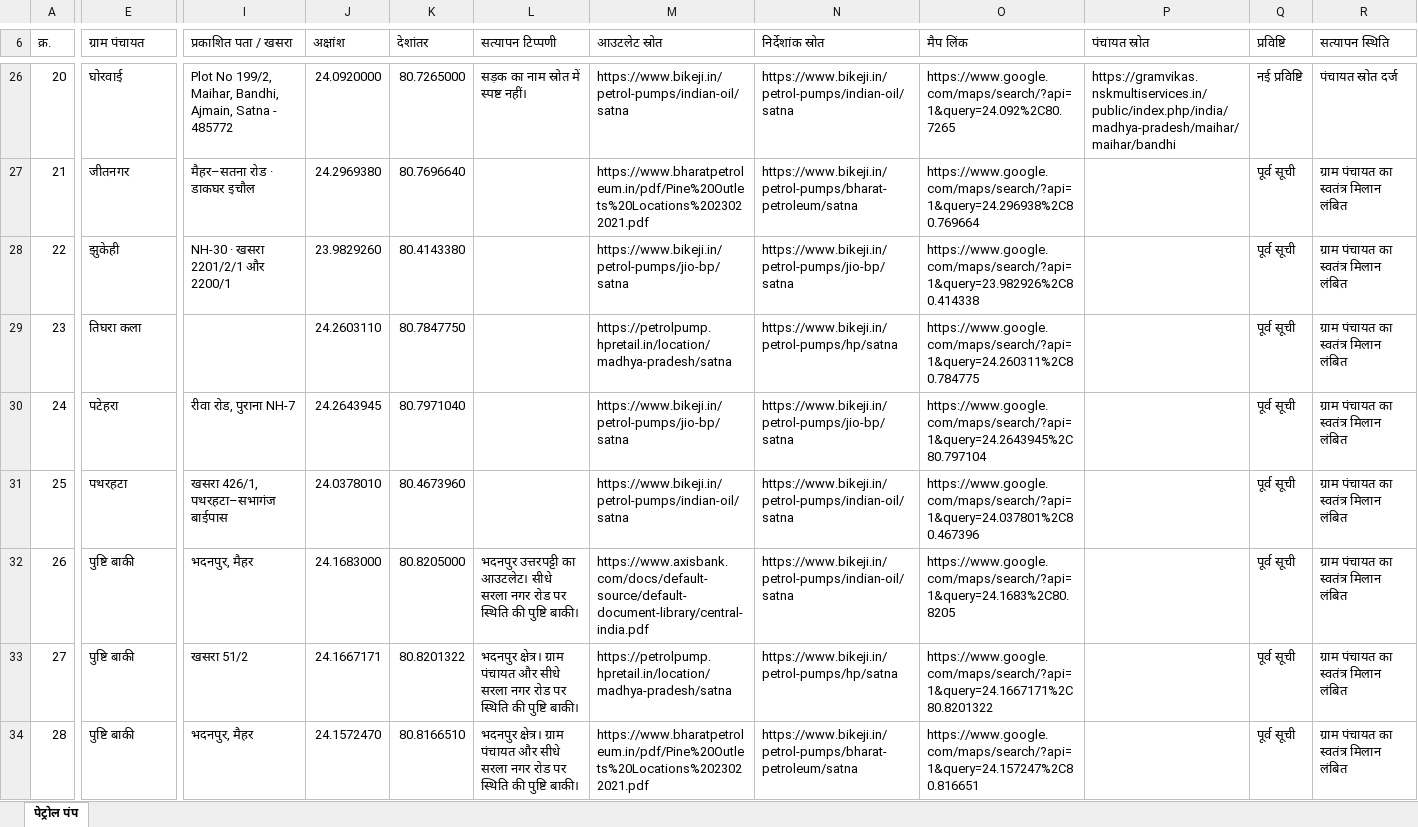
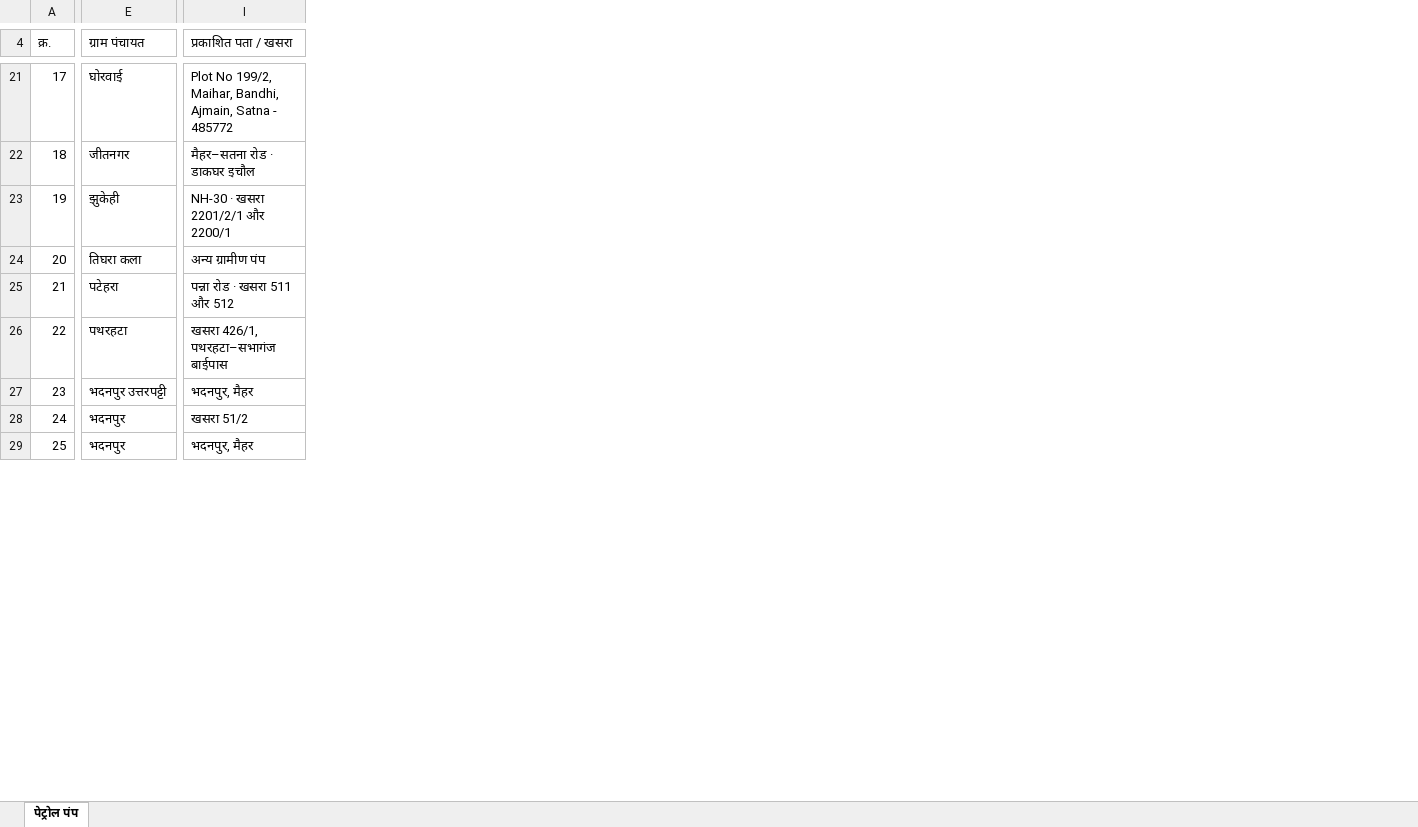
Before and after one commit to srdmsatna-create/Daily-labour-report-satna-maihar, an Excel workbook: Satna_Maihar_Rural_Petrol_Pumps.xlsx, sheet पेट्रोल पंप, drawn as a sheet; only a part is shown, gaps mark what is left out; values as stored, in another font and other column widths than the file's, no cell formats; table styles not drawn; removed rows and columns are numbered as before the commit, all else as after; the diff covers the shown part only; the diff names each change by its address in the sheet, - before the commit and + after, or states it on an @@ line.

Commit message:
Match report columns and publish updated Excel and print PDF

```diff
--- a/Satna_Maihar_Rural_Petrol_Pumps.xlsx (sheet पेट्रोल पंप)
+++ b/Satna_Maihar_Rural_Petrol_Pumps.xlsx (sheet पेट्रोल पंप)
-column J (अक्षांश), rows 26-34: 24.0920000 | 24.2969380 | 23.9829260 | 24.2603110 | 24.2643945 | 24.0378010 | 24.1683000 | 24.1667171 | 24.1572470
-column K (देशांतर), rows 26-34: 80.7265000 | 80.7696640 | 80.4143380 | 80.7847750 | 80.7971040 | 80.4673960 | 80.8205000 | 80.8201322 | 80.8166510
-column L (सत्यापन टिप्पणी), rows 26-34: सड़क का नाम स्रोत में स्पष्ट नहीं। |  |  |  |  |  | भदनपुर उत्तरपट्टी का आउटलेट। सीधे सरला नगर रोड पर स्थिति की पुष्टि बाकी। | भदनपुर क्षेत्र। ग्राम पंचायत और सीधे सरला नगर रोड पर स्थिति की पुष्टि बाकी। | भदनपुर क्षेत्र। ग्राम पंचायत और सीधे सरला नगर रोड पर स्थिति की पुष्टि बाकी।
-column M (आउटलेट स्रोत), rows 26-34: https://www.bikeji.in/petrol-pumps/indian-oil/satna | https://www.bharatpetroleum.in/pdf/Pine%20Outlets%20Locations%2023022021.pdf | https://www.bikeji.in/petrol-pumps/jio-bp/satna | https://petrolpump.hpretail.in/location/madhya-pradesh/satna | https://www.bikeji.in/petrol-pumps/jio-bp/satna | https://www.bikeji.in/petrol-pumps/indian-oil/satna | https://www.axisbank.com/docs/default-source/default-document-library/central-india.pdf | https://petrolpump.hpretail.in/location/madhya-pradesh/satna | https://www.bharatpetroleum.in/pdf/Pine%20Outlets%20Locations%2023022021.pdf
-column N (निर्देशांक स्रोत), rows 26-34: https://www.bikeji.in/petrol-pumps/indian-oil/satna | https://www.bikeji.in/petrol-pumps/bharat-petroleum/satna | https://www.bikeji.in/petrol-pumps/jio-bp/satna | https://www.bikeji.in/petrol-pumps/hp/satna | https://www.bikeji.in/petrol-pumps/jio-bp/satna | https://www.bikeji.in/petrol-pumps/indian-oil/satna | https://www.bikeji.in/petrol-pumps/indian-oil/satna | https://www.bikeji.in/petrol-pumps/hp/satna | https://www.bikeji.in/petrol-pumps/bharat-petroleum/satna
-column O (मैप लिंक), rows 26-34: https://www.google.com/maps/search/?api=1&query=24.092%2C80.7265 | https://www.google.com/maps/search/?api=1&query=24.296938%2C80.769664 | https://www.google.com/maps/search/?api=1&query=23.982926%2C80.414338 | https://www.google.com/maps/search/?api=1&query=24.260311%2C80.784775 | https://www.google.com/maps/search/?api=1&query=24.2643945%2C80.797104 | https://www.google.com/maps/search/?api=1&query=24.037801%2C80.467396 | https://www.google.com/maps/search/?api=1&query=24.1683%2C80.8205 | https://www.google.com/maps/search/?api=1&query=24.1667171%2C80.8201322 | https://www.google.com/maps/search/?api=1&query=24.157247%2C80.816651
-column P (पंचायत स्रोत), row 26: https://gramvikas.nskmultiservices.in/public/index.php/india/madhya-pradesh/maihar/maihar/bandhi
-column Q (प्रविष्टि), rows 26-34: नई प्रविष्टि | पूर्व सूची | पूर्व सूची | पूर्व सूची | पूर्व सूची | पूर्व सूची | पूर्व सूची | पूर्व सूची | पूर्व सूची
-column R (सत्यापन स्थिति), rows 26-34: पंचायत स्रोत दर्ज | ग्राम पंचायत का स्वतंत्र मिलान लंबित | ग्राम पंचायत का स्वतंत्र मिलान लंबित | ग्राम पंचायत का स्वतंत्र मिलान लंबित | ग्राम पंचायत का स्वतंत्र मिलान लंबित | ग्राम पंचायत का स्वतंत्र मिलान लंबित | ग्राम पंचायत का स्वतंत्र मिलान लंबित | ग्राम पंचायत का स्वतंत्र मिलान लंबित | ग्राम पंचायत का स्वतंत्र मिलान लंबित
@@ column A (क्र.) renumbered from row 1 down @@
-I24 (प्रकाशित पता / खसरा): (empty)
+I24 (प्रकाशित पता / खसरा): अन्य ग्रामीण पंप
-I25 (प्रकाशित पता / खसरा): रीवा रोड, पुराना NH-7
+I25 (प्रकाशित पता / खसरा): पन्ना रोड · खसरा 511 और 512
-E27 (ग्राम पंचायत): पुष्टि बाकी
+E27 (ग्राम पंचायत): भदनपुर उत्तरपट्टी
-E28:E29 (ग्राम पंचायत): पुष्टि बाकी
+E28:E29 (ग्राम पंचायत): भदनपुर
```
Also changed, not shown: 11 removed rows and 41 edited cells elsewhere in this sheet, cell formats, 2 other files.
